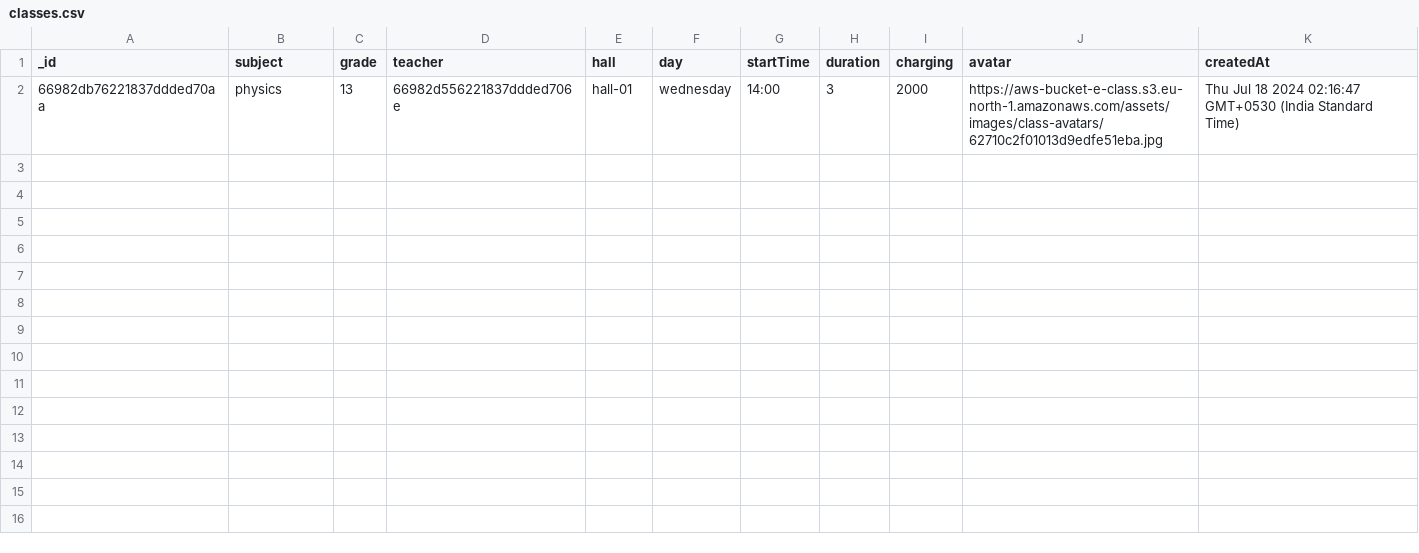
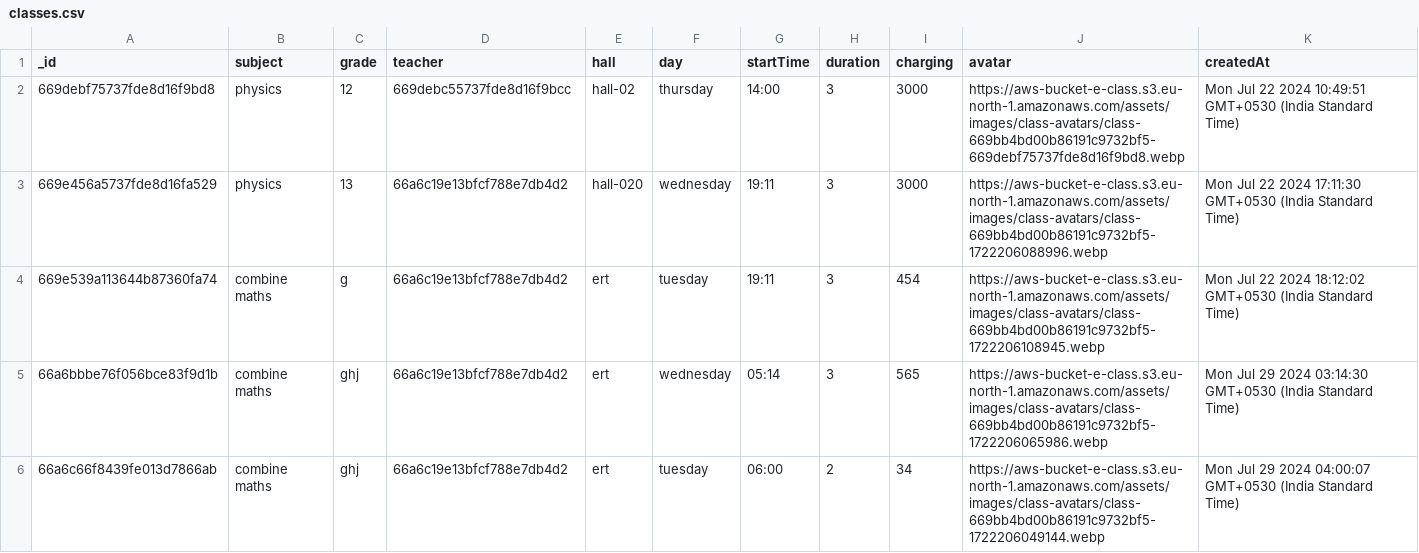
Before and after one commit to Danushkapramod/e-class-api, a CSV file: assets/csv/classes.csv, drawn as a sheet.

```diff
--- a/assets/csv/classes.csv
+++ b/assets/csv/classes.csv
@@ -1,2 +1,6 @@
 _id,subject,grade,teacher,hall,day,startTime,duration,charging,avatar,createdAt
-66982db76221837ddded70aa,physics,13,66982d556221837ddded706e,hall-01,wednesday,14:00,3,2000,https://aws-bucket-e-class.s3.eu-north-1.amazonaws.com/assets/images/class-avatars/62710c2f01013d9edfe51eba.jpg,Thu Jul 18 2024 02:16:47 GMT+0530 (India Standard Time)
+669debf75737fde8d16f9bd8,physics,12,669debc55737fde8d16f9bcc,hall-02,thursday,14:00,3,3000,https://aws-bucket-e-class.s3.eu-north-1.amazonaws.com/assets/images/class-avatars/class-669bb4bd00b86191c9732bf5-669debf75737fde8d16f9bd8.webp,Mon Jul 22 2024 10:49:51 GMT+0530 (India Standard Time)
+669e456a5737fde8d16fa529,physics,13,66a6c19e13bfcf788e7db4d2,hall-020,wednesday,19:11,3,3000,https://aws-bucket-e-class.s3.eu-north-1.amazonaws.com/assets/images/class-avatars/class-669bb4bd00b86191c9732bf5-1722206088996.webp,Mon Jul 22 2024 17:11:30 GMT+0530 (India Standard Time)
+669e539a113644b87360fa74,combine maths,g,66a6c19e13bfcf788e7db4d2,ert,tuesday,19:11,3,454,https://aws-bucket-e-class.s3.eu-north-1.amazonaws.com/assets/images/class-avatars/class-669bb4bd00b86191c9732bf5-1722206108945.webp,Mon Jul 22 2024 18:12:02 GMT+0530 (India Standard Time)
+66a6bbbe76f056bce83f9d1b,combine maths,ghj,66a6c19e13bfcf788e7db4d2,ert,wednesday,05:14,3,565,https://aws-bucket-e-class.s3.eu-north-1.amazonaws.com/assets/images/class-avatars/class-669bb4bd00b86191c9732bf5-1722206065986.webp,Mon Jul 29 2024 03:14:30 GMT+0530 (India Standard Time)
+66a6c66f8439fe013d7866ab,combine maths,ghj,66a6c19e13bfcf788e7db4d2,ert,tuesday,06:00,2,34,https://aws-bucket-e-class.s3.eu-north-1.amazonaws.com/assets/images/class-avatars/class-669bb4bd00b86191c9732bf5-1722206049144.webp,Mon Jul 29 2024 04:00:07 GMT+0530 (India Standard Time)
```
Also changed, not shown: 11 other files.
